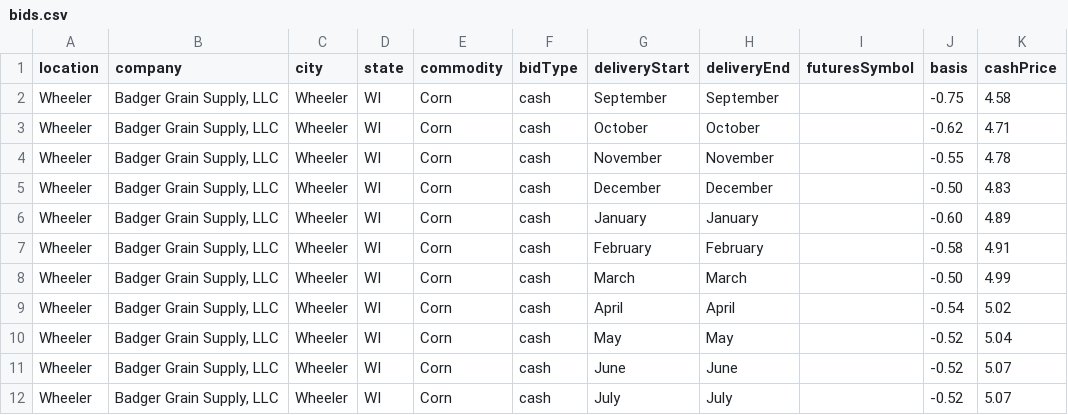
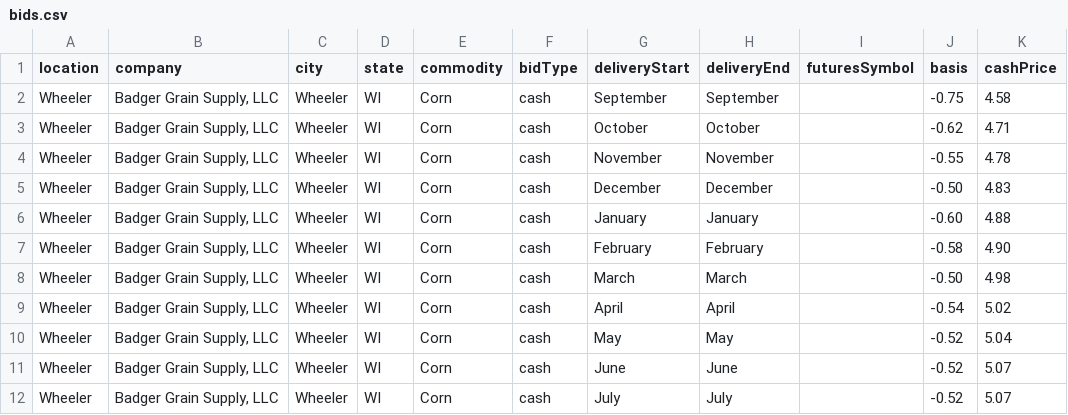
Before and after one commit to midwestagsupply/badgergrain, a CSV file: bids.csv, drawn as a sheet.

```diff
--- a/bids.csv
+++ b/bids.csv
@@ -5,5 +5,5 @@ Wheeler,"Badger Grain Supply, LLC",Wheeler,WI,Corn,cash,November,November,,-0.55
 Wheeler,"Badger Grain Supply, LLC",Wheeler,WI,Corn,cash,December,December,,-0.50,4.83
-Wheeler,"Badger Grain Supply, LLC",Wheeler,WI,Corn,cash,January,January,,-0.60,4.89
-Wheeler,"Badger Grain Supply, LLC",Wheeler,WI,Corn,cash,February,February,,-0.58,4.91
-Wheeler,"Badger Grain Supply, LLC",Wheeler,WI,Corn,cash,March,March,,-0.50,4.99
+Wheeler,"Badger Grain Supply, LLC",Wheeler,WI,Corn,cash,January,January,,-0.60,4.88
+Wheeler,"Badger Grain Supply, LLC",Wheeler,WI,Corn,cash,February,February,,-0.58,4.90
+Wheeler,"Badger Grain Supply, LLC",Wheeler,WI,Corn,cash,March,March,,-0.50,4.98
 Wheeler,"Badger Grain Supply, LLC",Wheeler,WI,Corn,cash,April,April,,-0.54,5.02
```
Also changed, not shown: 4 other files.
